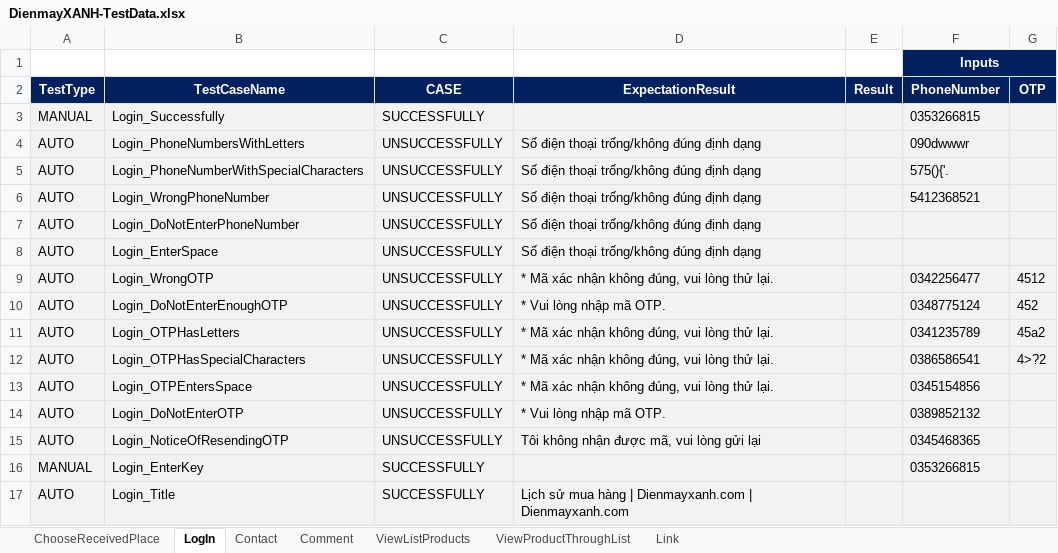
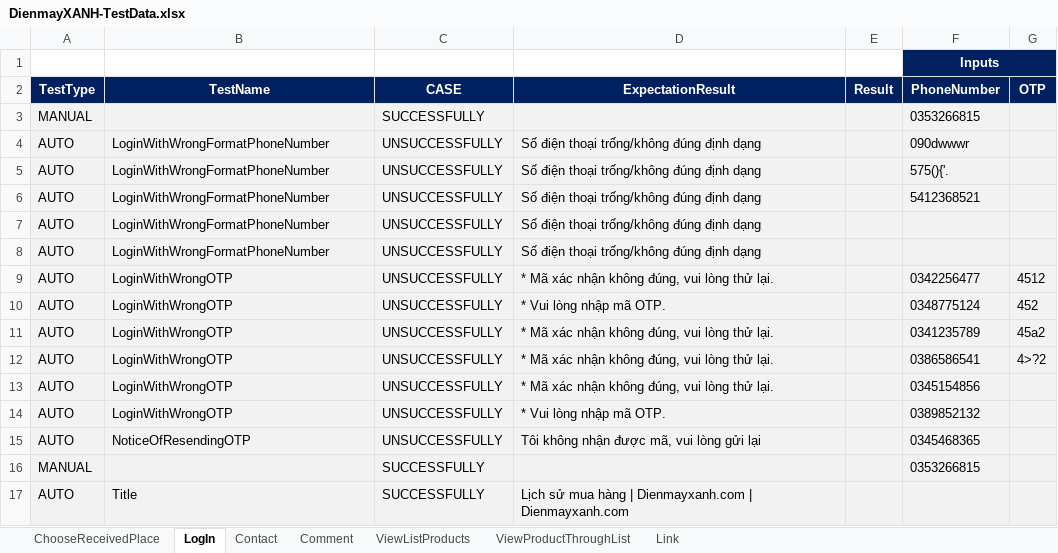
Before and after one commit to FabuloustTeam/DienMayXanh, an Excel workbook: DienmayXANH-TestData.xlsx, sheet LogIn, drawn as a sheet; values as stored, in another font and other column widths than the file's, no borders; conditional formats not drawn; the diff names each change by its address in the sheet, - before the commit and + after, or states it on an @@ line.

Commit message:
completed refactor for login and link

```diff
--- a/DienmayXANH-TestData.xlsx (sheet LogIn)
+++ b/DienmayXANH-TestData.xlsx (sheet LogIn)
-B2: TestCaseName
+B2: TestName
-B3 (TestName): Login_Successfully
+B3 (TestName): (empty)
-B4 (TestName): Login_PhoneNumbersWithLetters
+B4 (TestName): LoginWithWrongFormatPhoneNumber
-B5 (TestName): Login_PhoneNumberWithSpecialCharacters
+B5 (TestName): LoginWithWrongFormatPhoneNumber
-B6 (TestName): Login_WrongPhoneNumber
+B6 (TestName): LoginWithWrongFormatPhoneNumber
-B7 (TestName): Login_DoNotEnterPhoneNumber
+B7 (TestName): LoginWithWrongFormatPhoneNumber
-B8 (TestName): Login_EnterSpace
+B8 (TestName): LoginWithWrongFormatPhoneNumber
-B9 (TestName): Login_WrongOTP
+B9 (TestName): LoginWithWrongOTP
-B10 (TestName): Login_DoNotEnterEnoughOTP
+B10 (TestName): LoginWithWrongOTP
-B11 (TestName): Login_OTPHasLetters
+B11 (TestName): LoginWithWrongOTP
-B12 (TestName): Login_OTPHasSpecialCharacters
+B12 (TestName): LoginWithWrongOTP
-B13 (TestName): Login_OTPEntersSpace
+B13 (TestName): LoginWithWrongOTP
-B14 (TestName): Login_DoNotEnterOTP
+B14 (TestName): LoginWithWrongOTP
-B15 (TestName): Login_NoticeOfResendingOTP
+B15 (TestName): NoticeOfResendingOTP
-B16 (TestName): Login_EnterKey
+B16 (TestName): (empty)
-B17 (TestName): Login_Title
+B17 (TestName): Title
```
Also changed, not shown: sheet Link, 43 other files.
